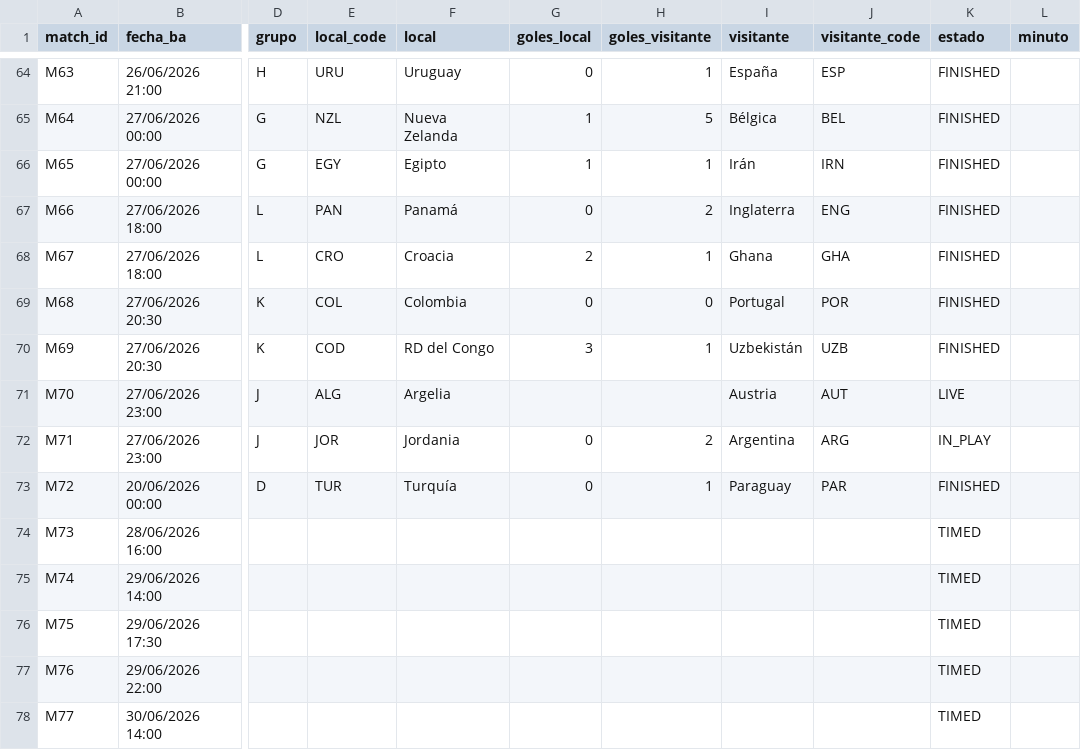
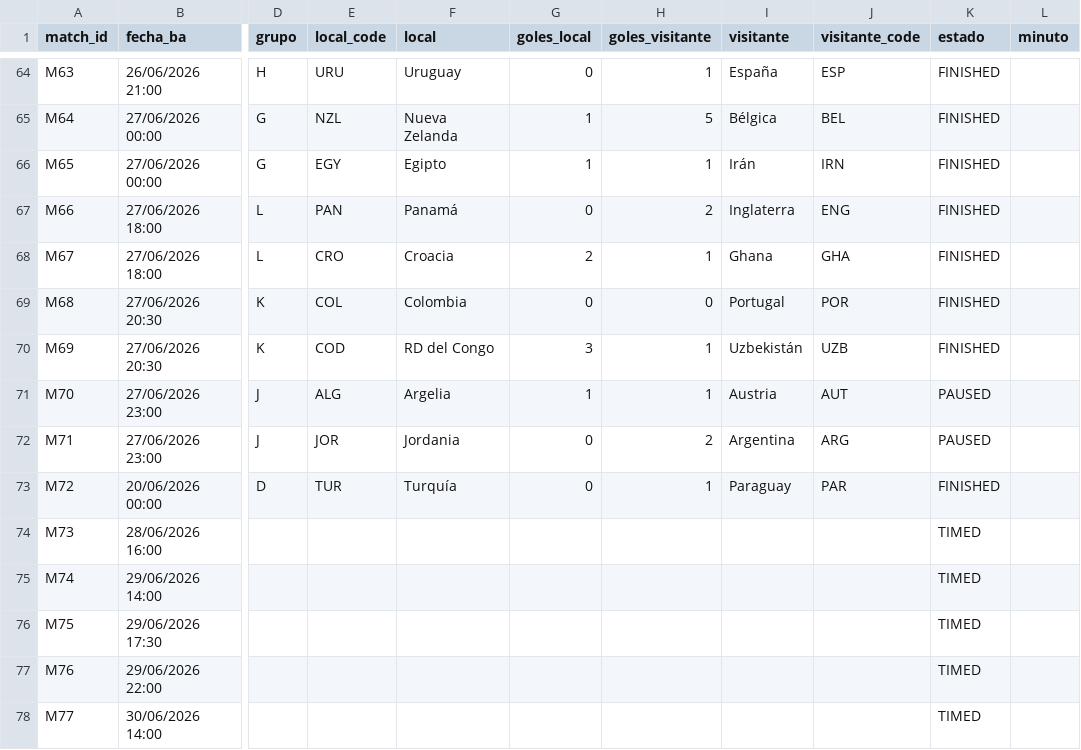
Before and after one commit to allerand/mundial-resultados, a CSV file: data/resultados.csv, drawn as a sheet; only a part is shown, gaps mark what is left out; the diff names each change by its address in the sheet, - before the commit and + after, or states it on an @@ line.

```diff
--- a/data/resultados.csv
+++ b/data/resultados.csv
-G71 (goles_local): (empty)
+G71 (goles_local): 1
-H71 (goles_visitante): (empty)
+H71 (goles_visitante): 1
-K71 (estado): LIVE
+K71 (estado): PAUSED
-K72 (estado): IN_PLAY
+K72 (estado): PAUSED
```
Also changed, not shown: 2 other files.
